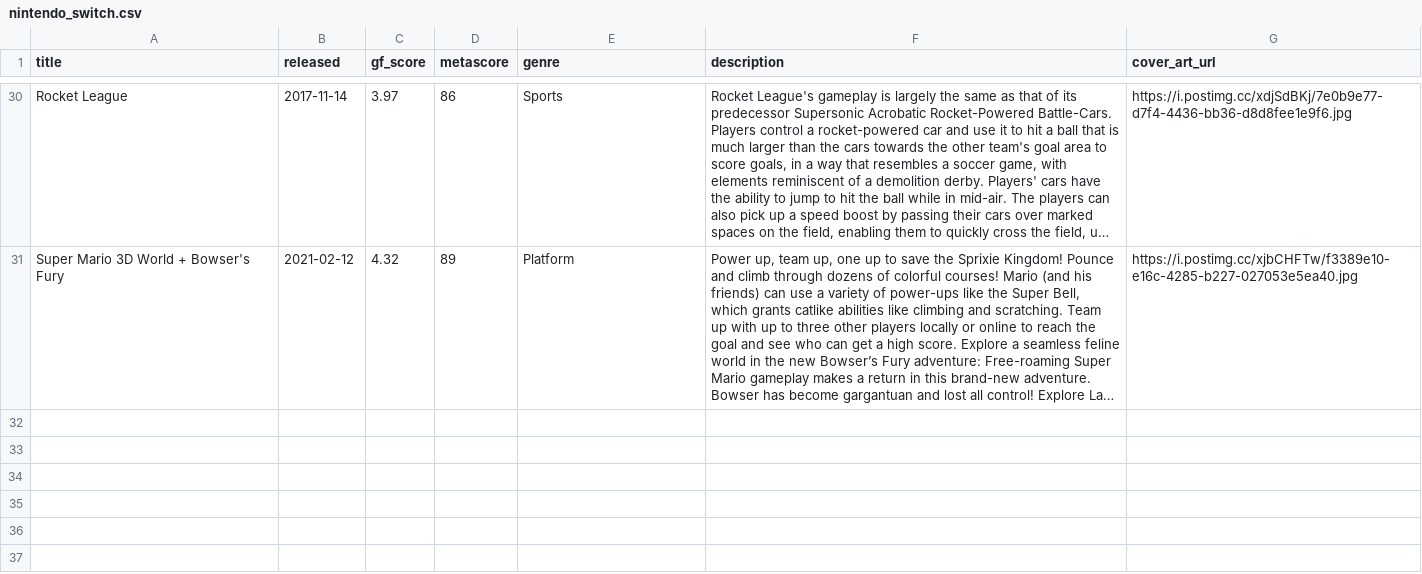
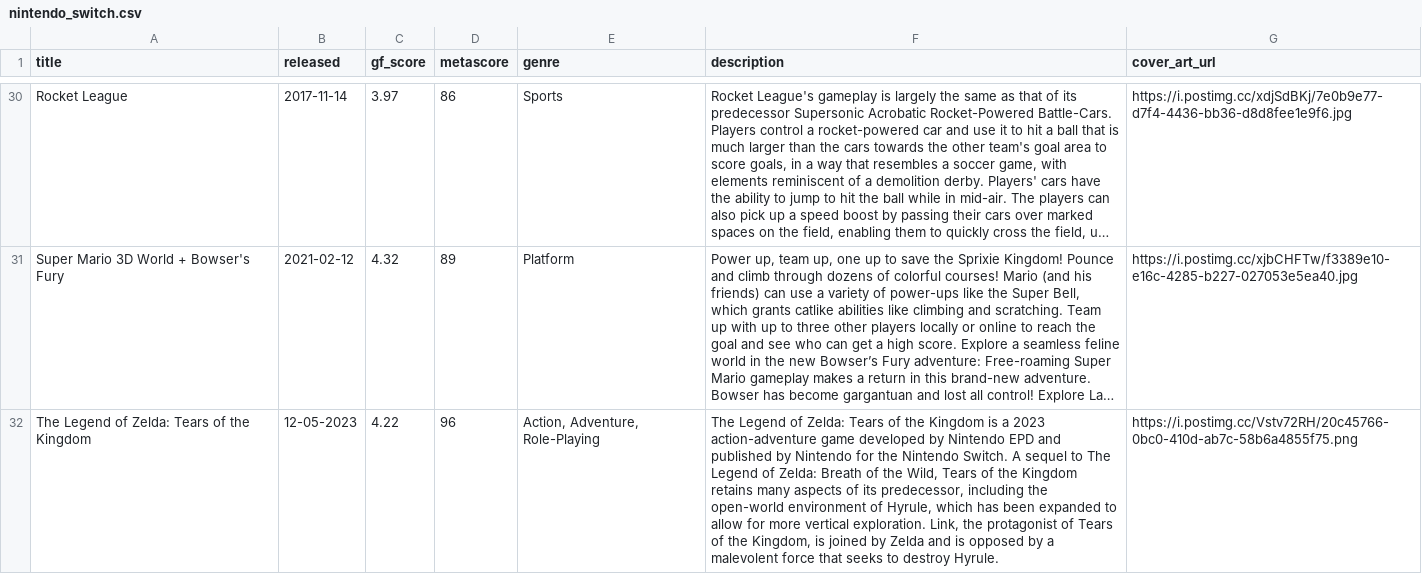
Before and after one commit to karlforshaw/opengamedb, a CSV file: nintendo_switch.csv, drawn as a sheet; only a part is shown, gaps mark what is left out; long unchanged cells end in …; the diff names each change by its address in the sheet, - before the commit and + after, or states it on an @@ line.

Commit message:
added TOTK
Signed-off-by: Karl Forshaw <karlforshaw@gmail.com>

```diff
--- a/nintendo_switch.csv
+++ b/nintendo_switch.csv
+row 32: The Legend of Zelda: Tears of the Kingdom | 12-05-2023 | 4.22 | 96 | Action, Adventure, Role-Playing | The Legend of Zelda: Tears of the Kingdom is a 2023 action-adventure game developed by Nintendo EPD and published by Nintendo for the Nintendo Switch. A sequel to The Legend of Zelda: Breath of the Wild, Tears of the Kingdom retains many aspects of its predecessor, including the open-world environment of Hyrule, which has been expanded to allow for more vertical exploration. Link, the protagonist of Tears of the Kingdom, is joined by Zelda and is opposed by a malevolent force that seeks to destroy Hyrule. | https://i.postimg.cc/Vstv72RH/20c45766-0bc0-410d-ab7c-58b6a4855f75.png
```
